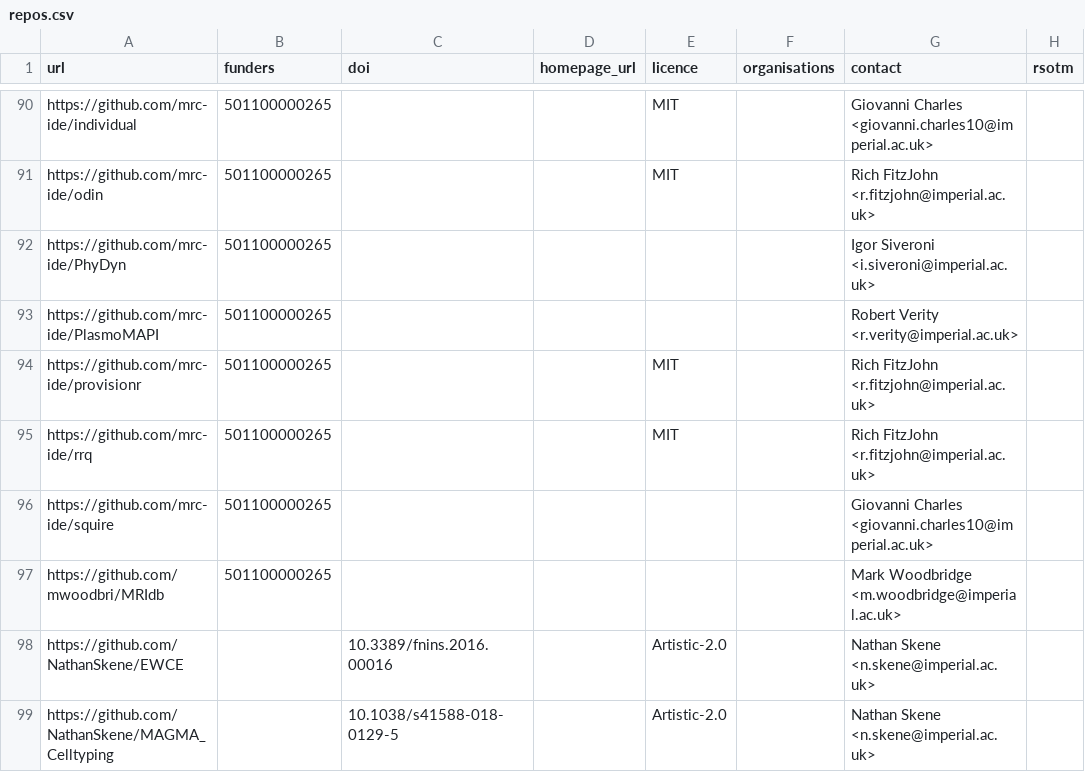
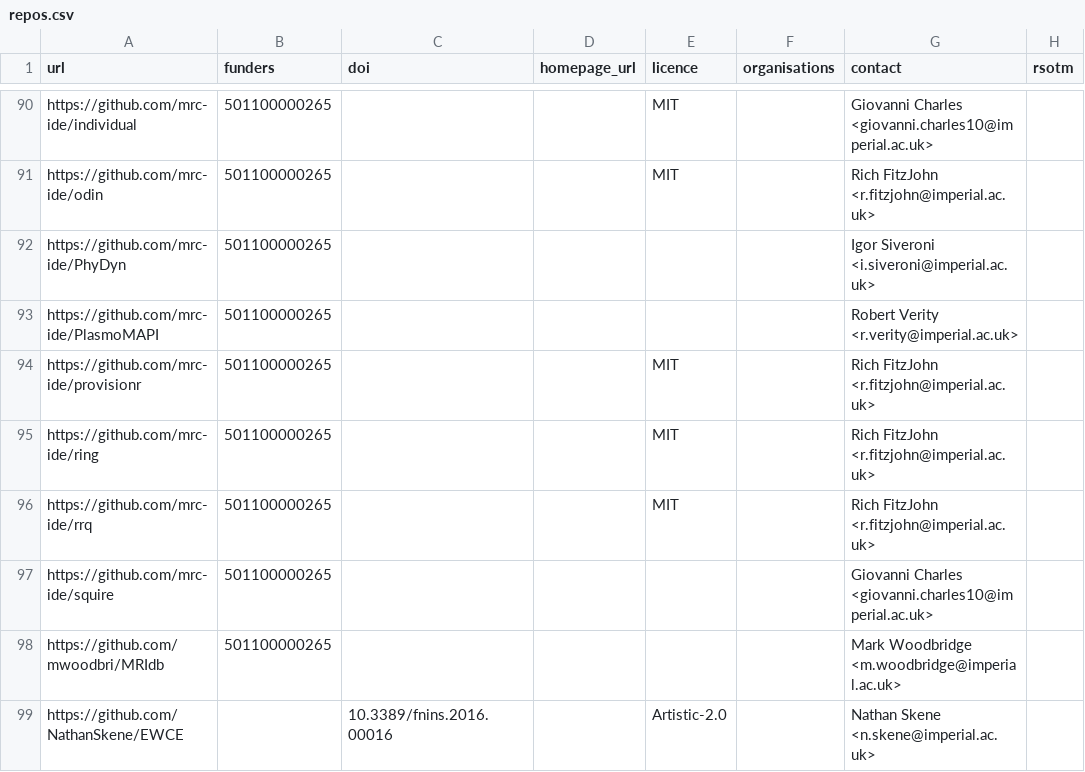
Before and after one commit to ImperialCollegeLondon/research-software-directory, a CSV file: repos.csv, drawn as a sheet; only a part is shown, gaps mark what is left out; the shorter side is filled out with more unchanged rows.

Commit message:
Add ring

```diff
--- a/repos.csv
+++ b/repos.csv
@@ -94,2 +94,3 @@ https://github.com/mrc-ide/PlasmoMAPI,501100000265,,,,,Robert Verity <r.verity@i
 https://github.com/mrc-ide/provisionr,501100000265,,,MIT,,Rich FitzJohn <r.fitzjohn@imperial.ac.uk>,
+https://github.com/mrc-ide/ring,501100000265,,,MIT,,Rich FitzJohn <r.fitzjohn@imperial.ac.uk>,
 https://github.com/mrc-ide/rrq,501100000265,,,MIT,,Rich FitzJohn <r.fitzjohn@imperial.ac.uk>,
```
